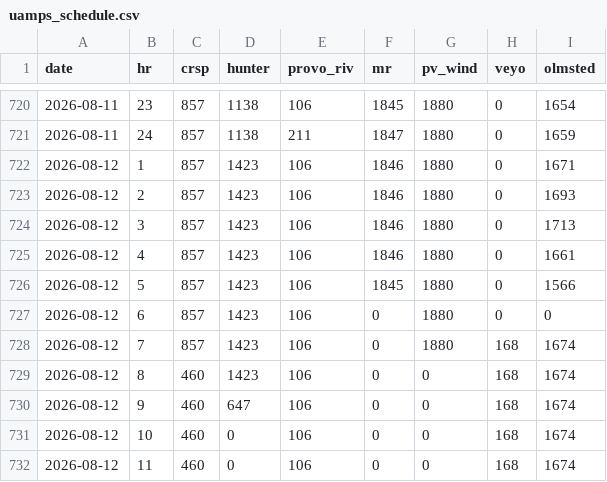
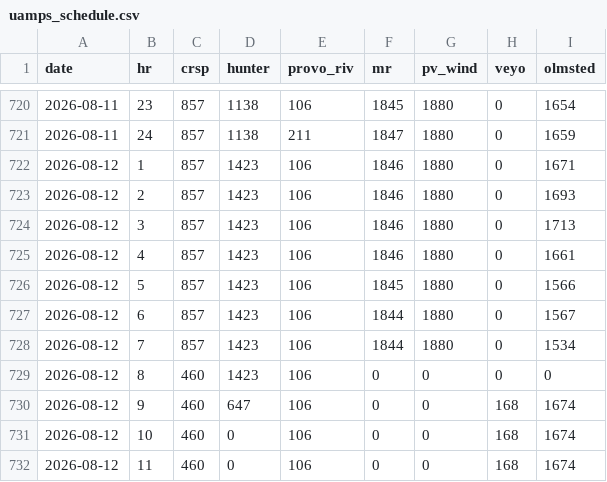
Before and after one commit to crobinson111/lehi-load-forecast, a CSV file: data/uamps_schedule.csv, drawn as a sheet; only a part is shown, gaps mark what is left out; the diff covers the shown part only.

```diff
--- a/data/uamps_schedule.csv
+++ b/data/uamps_schedule.csv
@@ -726,5 +726,5 @@ date,hr,crsp,hunter,provo_riv,mr,pv_wind,veyo,olmsted
 2026-08-12,5,857,1423,106,1845,1880,0,1566
-2026-08-12,6,857,1423,106,0,1880,0,0
-2026-08-12,7,857,1423,106,0,1880,168,1674
-2026-08-12,8,460,1423,106,0,0,168,1674
+2026-08-12,6,857,1423,106,1844,1880,0,1567
+2026-08-12,7,857,1423,106,1844,1880,0,1534
+2026-08-12,8,460,1423,106,0,0,0,0
 2026-08-12,9,460,647,106,0,0,168,1674
```
Also changed, not shown: 45 edited cells elsewhere in this file.
